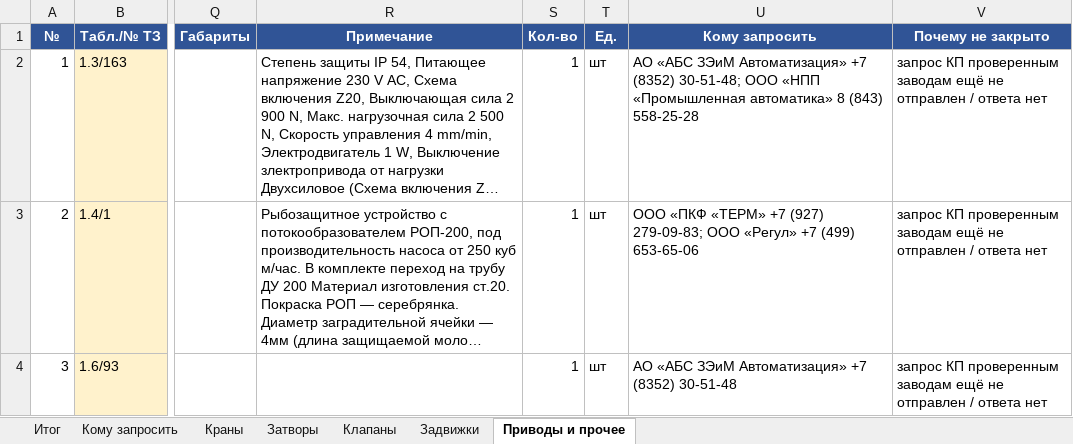
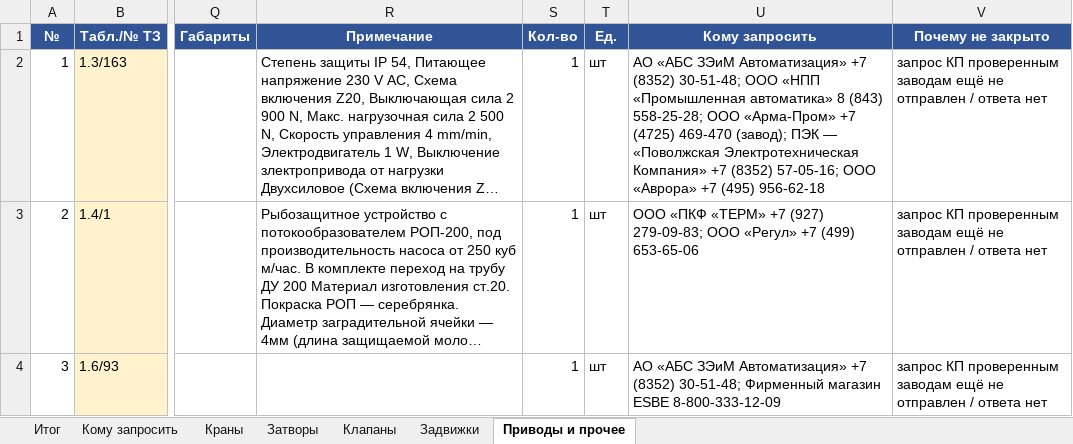
Before and after one commit to arorlov93/Tender-RUS-, an Excel workbook: KAMCHATKA_OPEN_ZAPROS_2710.xlsx, sheet Приводы и прочее, drawn as a sheet; only a part is shown, gaps mark what is left out; long unchanged cells end in …; values as stored, in another font and other column widths than the file's, no borders; the diff names each change by its address in the sheet, - before the commit and + after, or states it on an @@ line.

```diff
--- a/KAMCHATKA_OPEN_ZAPROS_2710.xlsx (sheet Приводы и прочее)
+++ b/KAMCHATKA_OPEN_ZAPROS_2710.xlsx (sheet Приводы и прочее)
-U2 (Кому запросить): …8 (843) 558-25-28
+U2 (Кому запросить): …8 (843) 558-25-28; ООО «Арма-Пром» +7 (4725) 469-470 (завод); ПЭК — «Поволжская Электротехническая Компания» +7 (8352) 57-05-16; ООО «Аврора» +7 (495) 956-62-18
-U4 (Кому запросить): …+7 (8352) 30-51-48
+U4 (Кому запросить): …+7 (8352) 30-51-48; Фирменный магазин ESBE 8-800-333-12-09
```
Also changed, not shown: sheet Кому запросить, sheet Клапаны, sheet Итог, sheet Затворы, sheet Задвижки, 1 other file.
